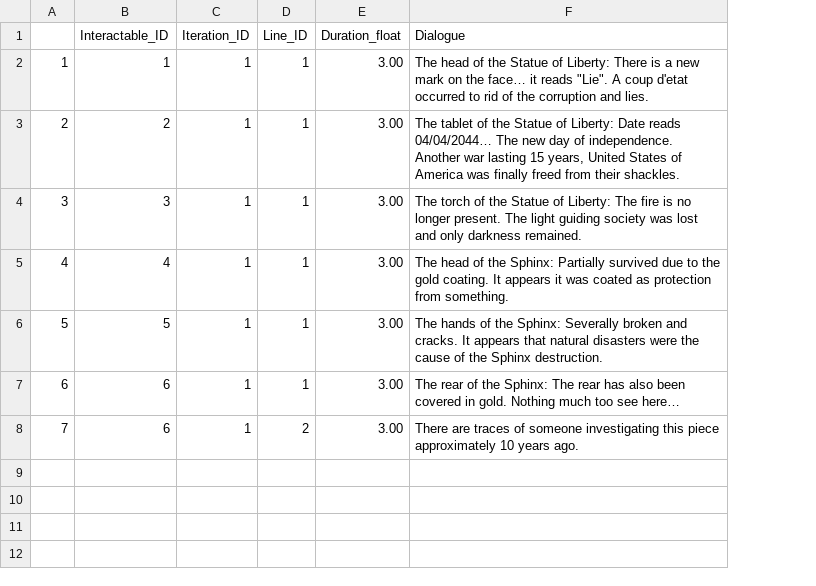
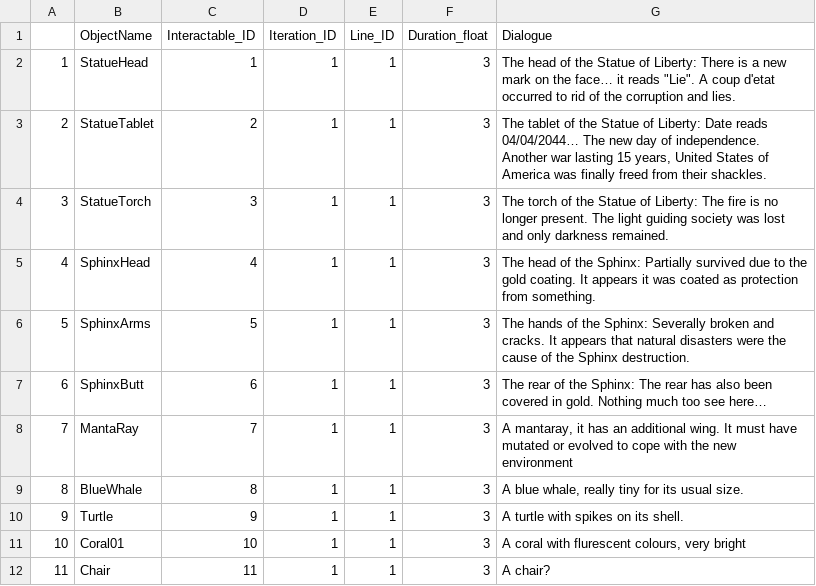
Before and after one commit to Leogustavino/Convergence, a CSV file: Assets/GameFiles/Dialogue.csv, drawn as a sheet; removed rows and columns are numbered as before the commit, all else as after; the diff names each change by its address in the sheet, - before the commit and + after, or states it on an @@ line.

Commit message:
Updated Dialogue file

```diff
--- a/Assets/GameFiles/Dialogue.csv
+++ b/Assets/GameFiles/Dialogue.csv
+column B (ObjectName), rows 2-7: StatueHead | StatueTablet | StatueTorch | SphinxHead | SphinxArms | SphinxButt
-F2:F7 (Duration_float): 3.00
+F2:F7 (Duration_float): 3
-row 8: 7 | 6 | 1 | 2 | 3.00 | There are traces of someone investigating this piece approximately 10 years ago.
+row 8: 7 | MantaRay | 7 | 1 | 1 | 3 | A mantaray, it has an additional wing. It must have mutated or evolved to cope with the new environment
+row 9: 8 | BlueWhale | 8 | 1 | 1 | 3 | A blue whale, really tiny for its usual size.
+row 10: 9 | Turtle | 9 | 1 | 1 | 3 | A turtle with spikes on its shell.
+row 11: 10 | Coral01 | 10 | 1 | 1 | 3 | A coral with flurescent colours, very bright
+row 12: 11 | Chair | 11 | 1 | 1 | 3 | A chair?
```
